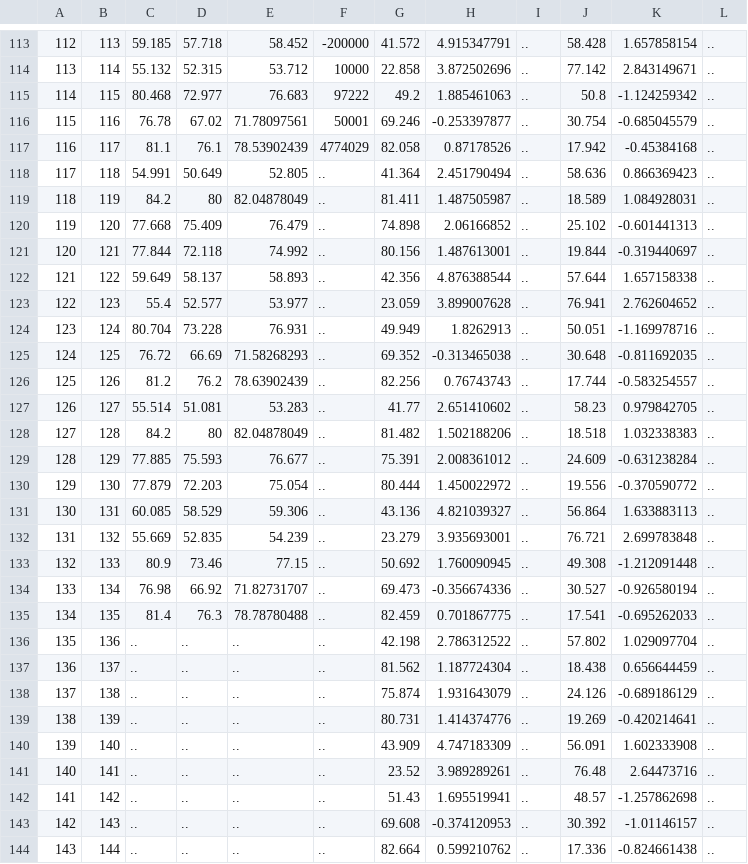
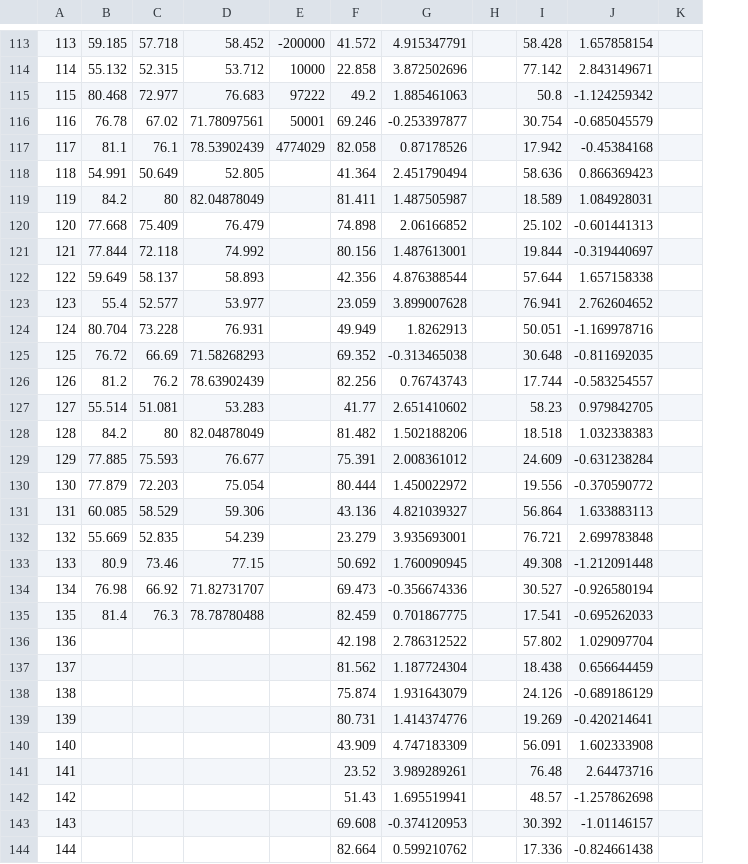
Before and after one commit to BazzaDEV/CSI4142-Project, a CSV file: out/populationTable.csv, drawn as a sheet; only a part is shown, gaps mark what is left out; removed rows and columns are numbered as before the commit, all else as after; the diff covers the shown part only; the diff names each change by its address in the sheet, - before the commit and + after, or states it on an @@ line.

```diff
--- a/out/populationTable.csv
+++ b/out/populationTable.csv
-column B, rows 113-144: 113 | 114 | 115 | 116 | 117 | 118 | 119 | 120 | 121 | 122 | 123 | 124 | 125 | 126 | 127 | 128 | 129 | 130 | 131 | 132 | 133 | 134 | 135 | 136 | 137 | 138 | 139 | 140 | 141 | 142 | 143 | 144
-column I, rows 113-144: all ..
+column H, empty
-column L, rows 113-144: all ..
+column K, empty
@@ column A renumbered from row 1 down @@
-E118:E144: ..
+E118:E144: (empty)
-B136:B144: ..
+B136:B144: (empty)
-C136:C144: ..
+C136:C144: (empty)
-D136:D144: ..
+D136:D144: (empty)
```
Also changed, not shown: 90 edited cells elsewhere in this file, out/countryTable.csv, out/educationTable.csv, 7 other files.
